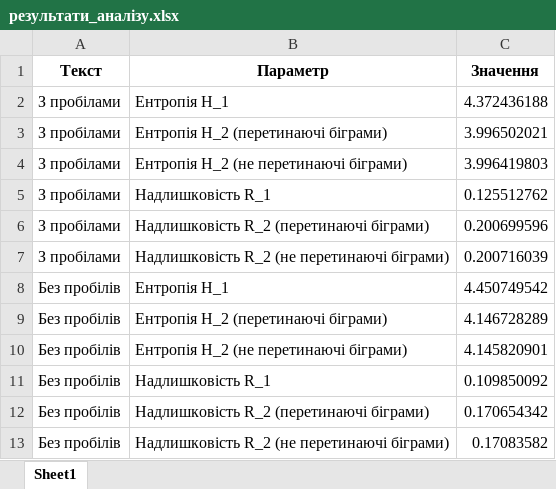
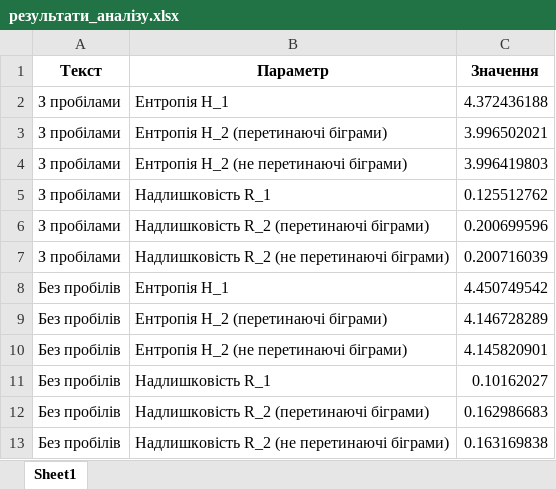
Before and after one commit to voronaizsela/crypro-24-25, an Excel workbook: lab1/redko-shpak_fb-21_seryakov_fb-21_cp1/output/результати_аналізу.xlsx, sheet Sheet1, drawn as a sheet; values as stored, in another font and other column widths than the file's, no borders; the diff names each change by its address in the sheet, - before the commit and + after, or states it on an @@ line.

```diff
--- a/lab1/redko-shpak_fb-21_seryakov_fb-21_cp1/output/результати_аналізу.xlsx (sheet Sheet1)
+++ b/lab1/redko-shpak_fb-21_seryakov_fb-21_cp1/output/результати_аналізу.xlsx (sheet Sheet1)
-C11 (Значення): 0.109850092
+C11 (Значення): 0.10162027
-C12 (Значення): 0.170654342
+C12 (Значення): 0.162986683
-C13 (Значення): 0.17083582
+C13 (Значення): 0.163169838
```
Also changed, not shown: lab1/redko-shpak_fb-21_seryakov_fb-21_cp1/output/з_пробілами/сортовані_біграми_не_перетинаючі_з_пробілами.xlsx, lab1/redko-shpak_fb-21_seryakov_fb-21_cp1/output/з_пробілами/сортовані_біграми_перетинаючі_з_пробілами.xlsx, 10 other files.
